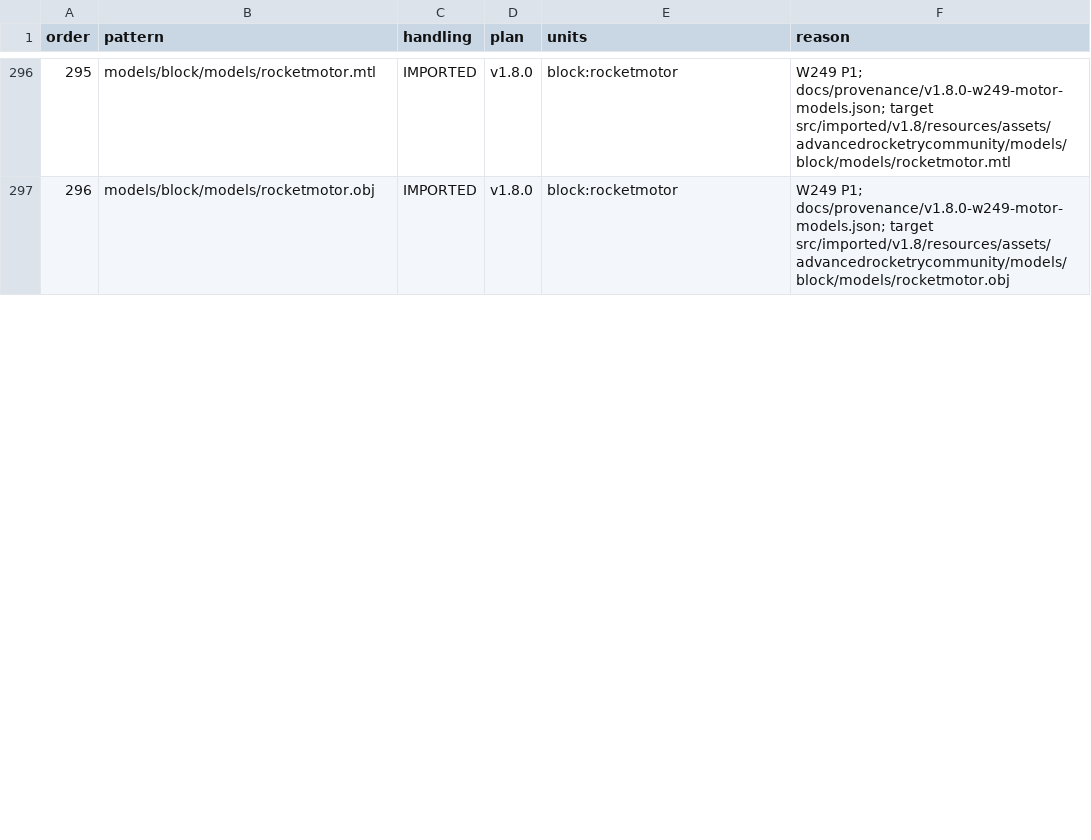
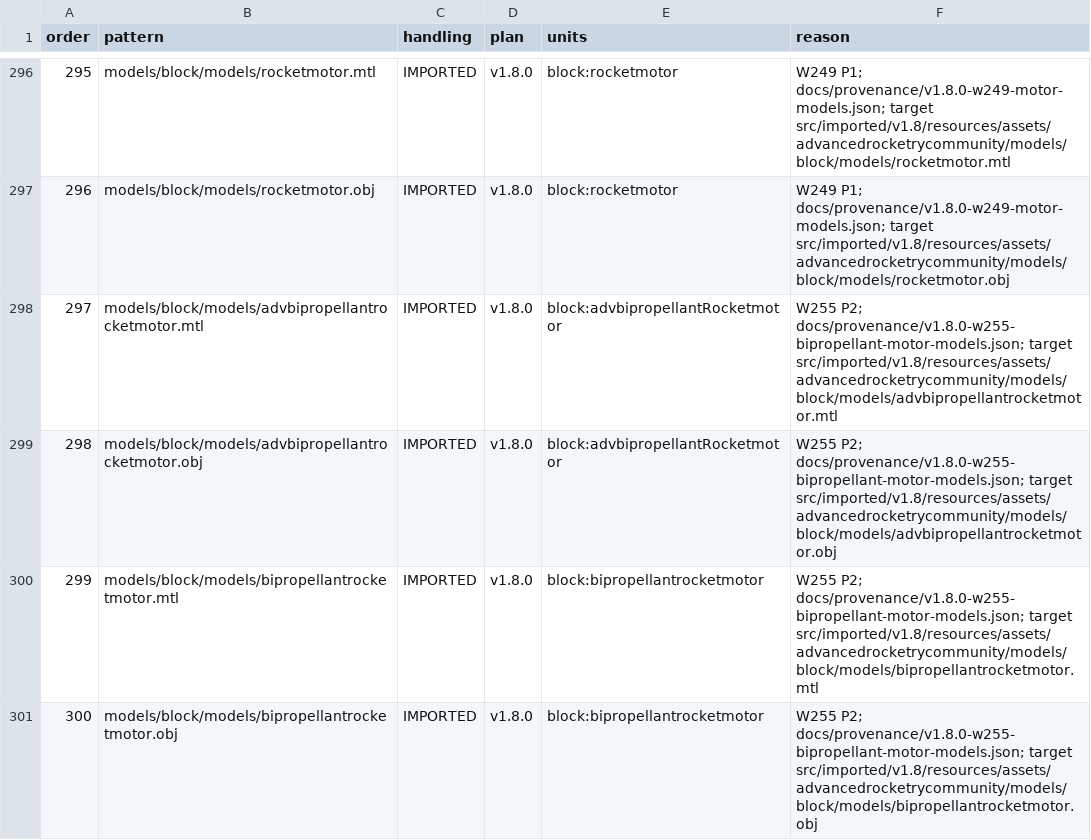
Before and after one commit to sunthemoon/AdvancedRocketry-Community, a CSV file: docs/work/v1.8.0-asset-plan.csv, drawn as a sheet; only a part is shown, gaps mark what is left out; the diff covers the shown part only; the diff names each change by its address in the sheet, - before the commit and + after, or states it on an @@ line.

```diff
--- a/docs/work/v1.8.0-asset-plan.csv
+++ b/docs/work/v1.8.0-asset-plan.csv
+row 298: 297 | models/block/models/advbipropellantrocketmotor.mtl | IMPORTED | v1.8.0 | block:advbipropellantRocketmotor | W255 P2; docs/provenance/v1.8.0-w255-bipropellant-motor-models.json; target src/imported/v1.8/resources/assets/advancedrocketrycommunity/models/block/models/advbipropellantrocketmotor.mtl
+row 299: 298 | models/block/models/advbipropellantrocketmotor.obj | IMPORTED | v1.8.0 | block:advbipropellantRocketmotor | W255 P2; docs/provenance/v1.8.0-w255-bipropellant-motor-models.json; target src/imported/v1.8/resources/assets/advancedrocketrycommunity/models/block/models/advbipropellantrocketmotor.obj
+row 300: 299 | models/block/models/bipropellantrocketmotor.mtl | IMPORTED | v1.8.0 | block:bipropellantrocketmotor | W255 P2; docs/provenance/v1.8.0-w255-bipropellant-motor-models.json; target src/imported/v1.8/resources/assets/advancedrocketrycommunity/models/block/models/bipropellantrocketmotor.mtl
+row 301: 300 | models/block/models/bipropellantrocketmotor.obj | IMPORTED | v1.8.0 | block:bipropellantrocketmotor | W255 P2; docs/provenance/v1.8.0-w255-bipropellant-motor-models.json; target src/imported/v1.8/resources/assets/advancedrocketrycommunity/models/block/models/bipropellantrocketmotor.obj
```
Also changed, not shown: 2 added rows, 1 removed row, 2 edited cells and row numbers in column A elsewhere in this file, docs/work/v1.8.0-content-ledger.csv, 2 other files.
